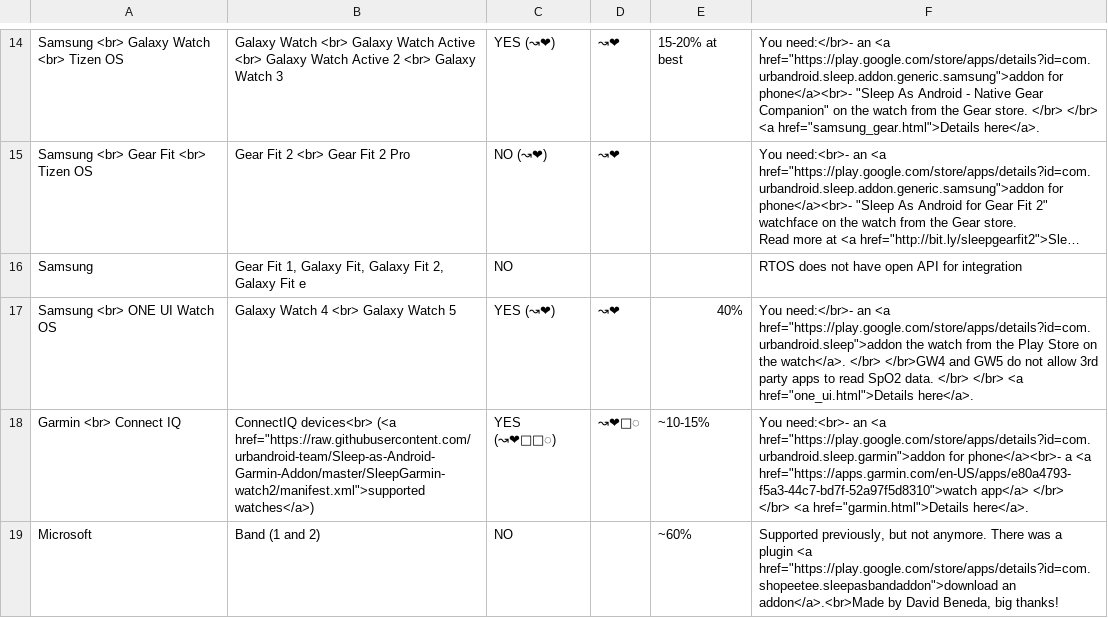
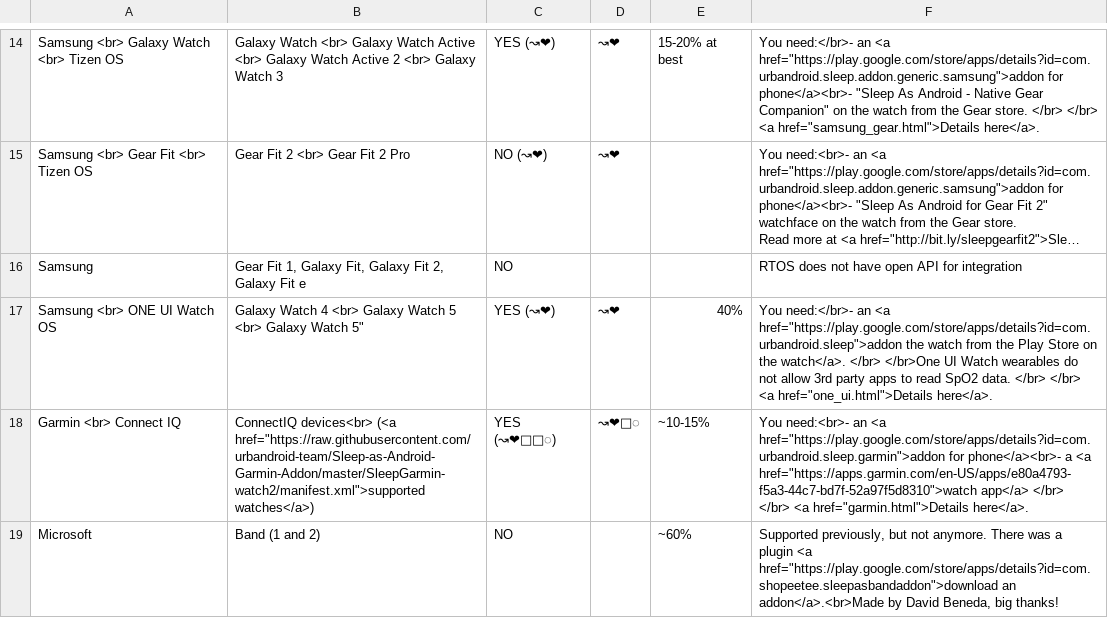
Before and after one commit to urbandroid-team/sleep-docs, a CSV file: _data/wearables.csv, drawn as a sheet; only a part is shown, gaps mark what is left out; long unchanged cells end in …; the diff names each change by its address in the sheet, - before the commit and + after, or states it on an @@ line.

```diff
--- a/_data/wearables.csv
+++ b/_data/wearables.csv
-B17: Galaxy Watch 4 <br> Galaxy Watch 5
+B17: Galaxy Watch 4 <br> Galaxy Watch 5 <br> Galaxy Watch 5"
-F17: …watch</a>. </br> </br>GW4 and GW5 do not…
+F17: …watch</a>. </br> </br>One UI Watch wearables do not…
```
Also changed, not shown: 1 other file.
